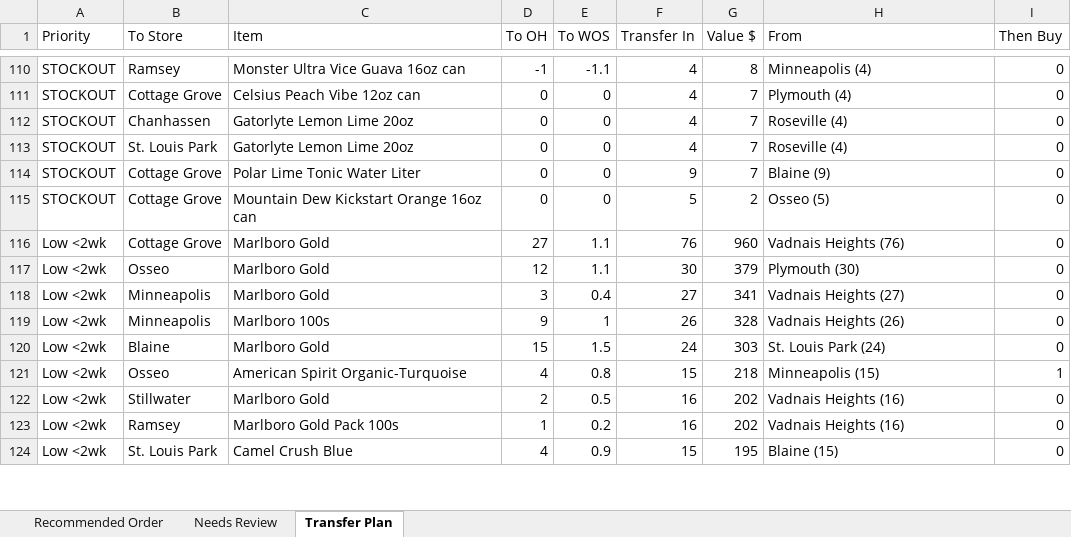
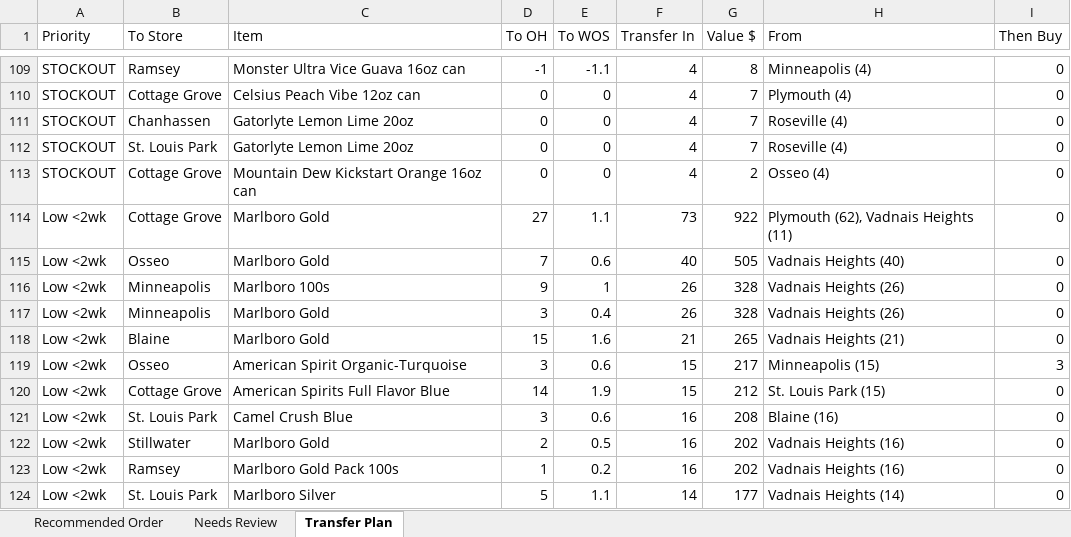
Before and after one commit to Akuklok/thc-dashboard, an Excel workbook: data/Other Recommended Order.xlsx, sheet Transfer Plan, drawn as a sheet; only a part is shown, gaps mark what is left out; values as stored, in another font and other column widths than the file's, no borders; removed rows and columns are numbered as before the commit, all else as after; the diff covers the shown part only; the diff names each change by its address in the sheet, - before the commit and + after, or states it on an @@ line.

```diff
--- a/data/Other Recommended Order.xlsx (sheet Transfer Plan)
+++ b/data/Other Recommended Order.xlsx (sheet Transfer Plan)
-row 114: STOCKOUT | Cottage Grove | Polar Lime Tonic Water Liter | 0 | 0 | 9 | 7 | Blaine (9) | 0
-F113 (Transfer In): 5
+F113 (Transfer In): 4
-H113 (From): Osseo (5)
+H113 (From): Osseo (4)
-F114 (Transfer In): 76
+F114 (Transfer In): 73
-G114 (Value $): 960
+G114 (Value $): 922
-H114 (From): Vadnais Heights (76)
+H114 (From): Plymouth (62), Vadnais Heights (11)
-D115 (To OH): 12
+D115 (To OH): 7
-E115 (To WOS): 1.1
+E115 (To WOS): 0.6
-F115 (Transfer In): 30
+F115 (Transfer In): 40
-G115 (Value $): 379
+G115 (Value $): 505
-H115 (From): Plymouth (30)
+H115 (From): Vadnais Heights (40)
-row 118: Low <2wk | Minneapolis | Marlboro Gold | 3 | 0.4 | 27 | 341 | Vadnais Heights (27) | 0
+row 117: Low <2wk | Minneapolis | Marlboro Gold | 3 | 0.4 | 26 | 328 | Vadnais Heights (26) | 0
-E118 (To WOS): 1.5
+E118 (To WOS): 1.6
-F118 (Transfer In): 24
+F118 (Transfer In): 21
-G118 (Value $): 303
+G118 (Value $): 265
-H118 (From): St. Louis Park (24)
+H118 (From): Vadnais Heights (21)
-D119 (To OH): 4
+D119 (To OH): 3
-E119 (To WOS): 0.8
+E119 (To WOS): 0.6
-G119 (Value $): 218
+G119 (Value $): 217
-I119 (Then Buy): 1
+I119 (Then Buy): 3
+row 120: Low <2wk | Cottage Grove | American Spirits Full Flavor Blue | 14 | 1.9 | 15 | 212 | St. Louis Park (15) | 0
+row 121: Low <2wk | St. Louis Park | Camel Crush Blue | 3 | 0.6 | 16 | 208 | Blaine (16) | 0
-C124 (Item): Camel Crush Blue
+C124 (Item): Marlboro Silver
-D124 (To OH): 4
+D124 (To OH): 5
-E124 (To WOS): 0.9
+E124 (To WOS): 1.1
-F124 (Transfer In): 15
+F124 (Transfer In): 14
-G124 (Value $): 195
+G124 (Value $): 177
-H124 (From): Blaine (15)
+H124 (From): Vadnais Heights (14)
```
Also changed, not shown: 74 added rows, 67 removed rows and 260 edited cells elsewhere in this sheet, sheet Recommended Order, sheet Needs Review.
